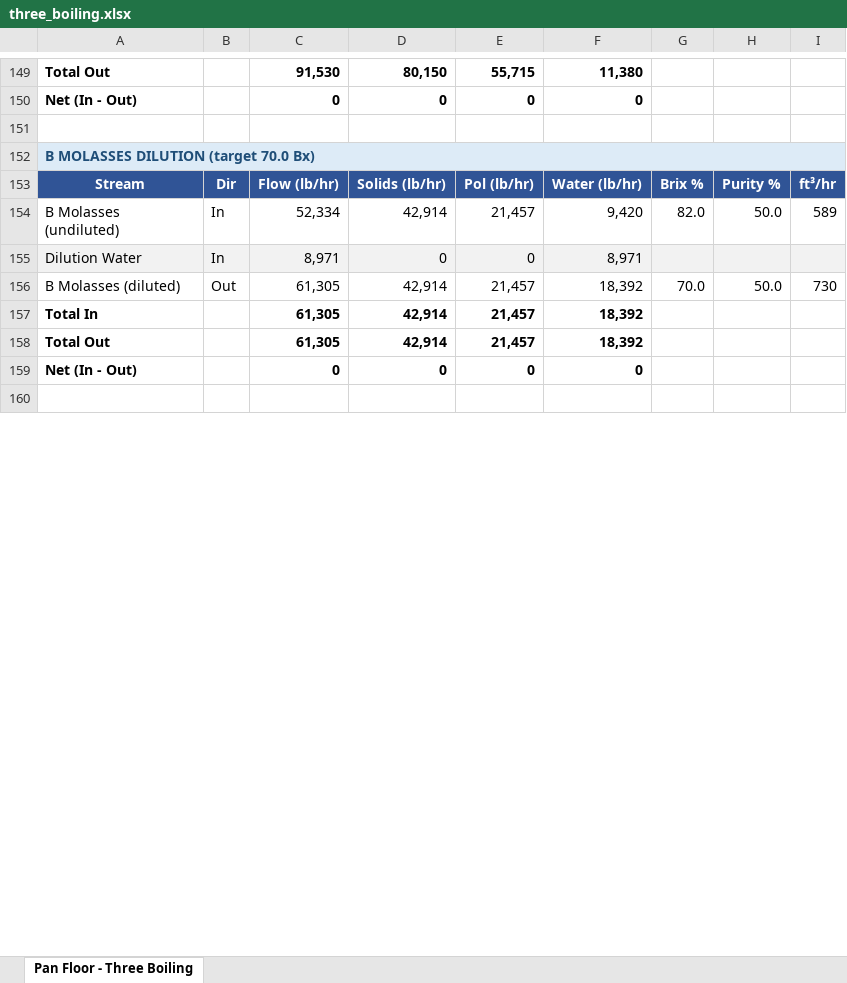
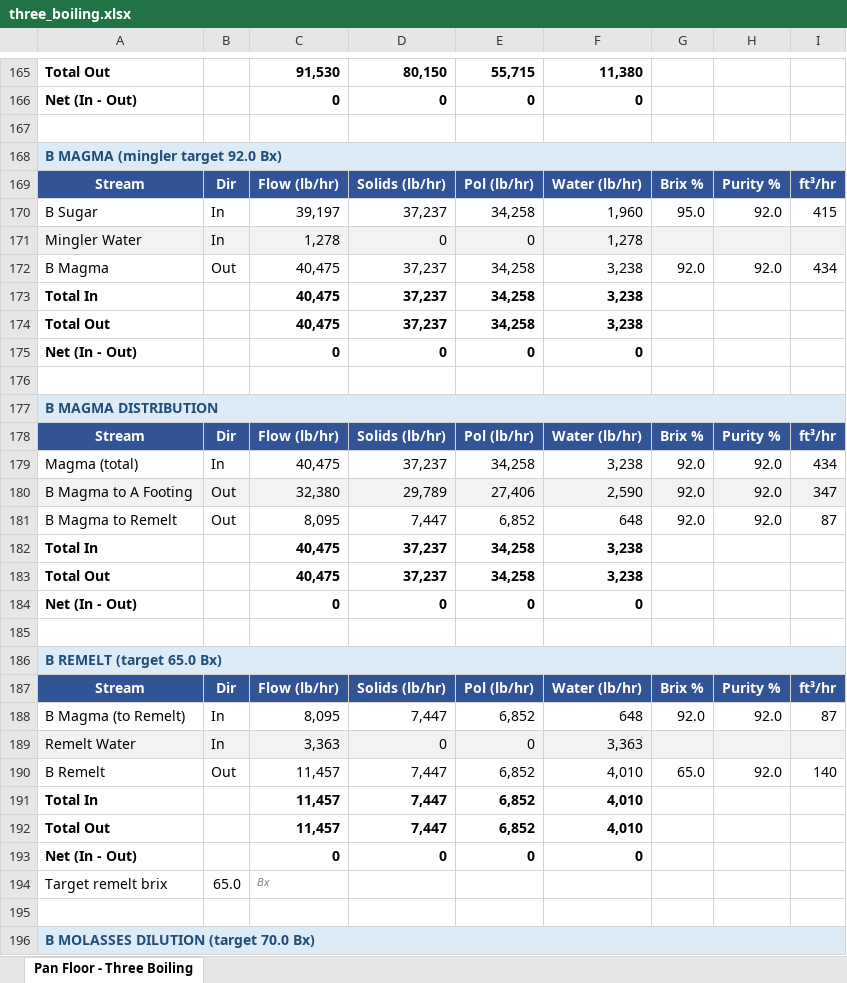
Before and after one commit to codyeaves78-bit/Material_Energy_Balance_OOP_python, an Excel workbook: three_boiling.xlsx, sheet Pan Floor - Three Boiling, drawn as a sheet; only a part is shown, gaps mark what is left out; the shorter side is filled out with more unchanged rows; values as stored, in another font and other column widths than the file's, no borders; charts and pictures not drawn; the diff covers the shown part only; the diff names each change by its address in the sheet, - before the commit and + after, or states it on an @@ line.

```diff
--- a/three_boiling.xlsx (sheet Pan Floor - Three Boiling)
+++ b/three_boiling.xlsx (sheet Pan Floor - Three Boiling)
+row 167: (empty)
+row 168: B MAGMA (mingler target 92.0 Bx)
+row 169: Stream | Dir | Flow (lb/hr) | Solids (lb/hr) | Pol (lb/hr) | Water (lb/hr) | Brix % | Purity % | ft³/hr
+row 170: B Sugar | In | 39,197 | 37,237 | 34,258 | 1,960 | 95.0 | 92.0 | 415
+row 171: Mingler Water | In | 1,278 | 0 | 0 | 1,278
+row 172: B Magma | Out | 40,475 | 37,237 | 34,258 | 3,238 | 92.0 | 92.0 | 434
+row 173: Total In |  | 40,475 | 37,237 | 34,258 | 3,238
+row 174: Total Out |  | 40,475 | 37,237 | 34,258 | 3,238
+row 175: Net (In - Out) |  | 0 | 0 | 0 | 0
+row 176: (empty)
+row 177: B MAGMA DISTRIBUTION
+row 178: Stream | Dir | Flow (lb/hr) | Solids (lb/hr) | Pol (lb/hr) | Water (lb/hr) | Brix % | Purity % | ft³/hr
+row 179: Magma (total) | In | 40,475 | 37,237 | 34,258 | 3,238 | 92.0 | 92.0 | 434
+row 180: B Magma to A Footing | Out | 32,380 | 29,789 | 27,406 | 2,590 | 92.0 | 92.0 | 347
+row 181: B Magma to Remelt | Out | 8,095 | 7,447 | 6,852 | 648 | 92.0 | 92.0 | 87
+row 182: Total In |  | 40,475 | 37,237 | 34,258 | 3,238
+row 183: Total Out |  | 40,475 | 37,237 | 34,258 | 3,238
+row 184: Net (In - Out) |  | 0 | 0 | 0 | 0
+row 185: (empty)
+row 186: B REMELT (target 65.0 Bx)
+row 187: Stream | Dir | Flow (lb/hr) | Solids (lb/hr) | Pol (lb/hr) | Water (lb/hr) | Brix % | Purity % | ft³/hr
+row 188: B Magma (to Remelt) | In | 8,095 | 7,447 | 6,852 | 648 | 92.0 | 92.0 | 87
+row 189: Remelt Water | In | 3,363 | 0 | 0 | 3,363
+row 190: B Remelt | Out | 11,457 | 7,447 | 6,852 | 4,010 | 65.0 | 92.0 | 140
+row 191: Total In |  | 11,457 | 7,447 | 6,852 | 4,010
+row 192: Total Out |  | 11,457 | 7,447 | 6,852 | 4,010
+row 193: Net (In - Out) |  | 0 | 0 | 0 | 0
+row 194: Target remelt brix | 65.0 | Bx
```
Also changed, not shown: 56 added rows, 1 removed row, 23 edited cells, cell formats and row numbers in column A elsewhere in this sheet, charts or pictures, four_boiling.xlsx, 6 other files.
